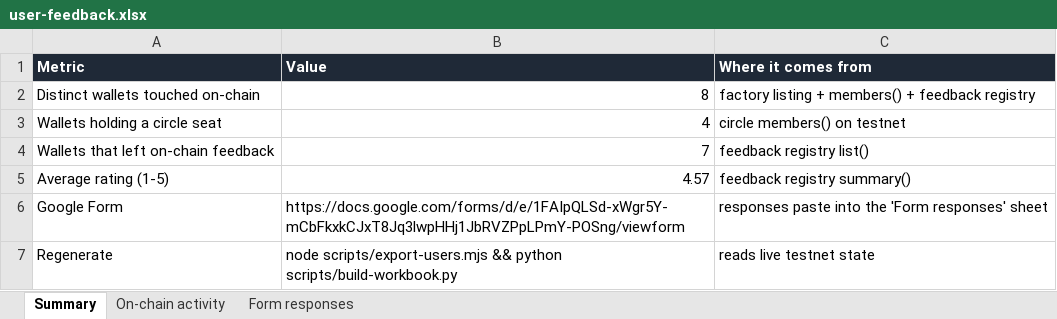
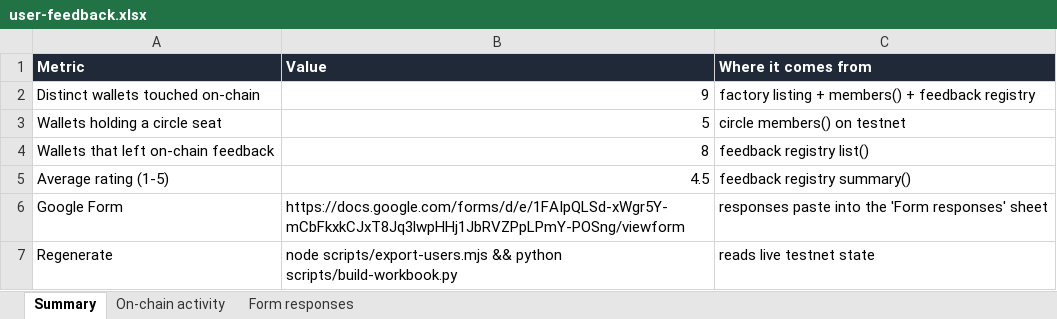
Before and after one commit to itsGrizAi/sandoq, an Excel workbook: docs/user-feedback.xlsx, sheet Summary, drawn as a sheet; values as stored, in another font and other column widths than the file's, no borders; the diff names each change by its address in the sheet, - before the commit and + after, or states it on an @@ line.

```diff
--- a/docs/user-feedback.xlsx (sheet Summary)
+++ b/docs/user-feedback.xlsx (sheet Summary)
-B2 (Value): 8
+B2 (Value): 9
-B3 (Value): 4
+B3 (Value): 5
-B4 (Value): 7
+B4 (Value): 8
-B5 (Value): 4.57
+B5 (Value): 4.5
```
Also changed, not shown: sheet On-chain activity, 1 other file.
